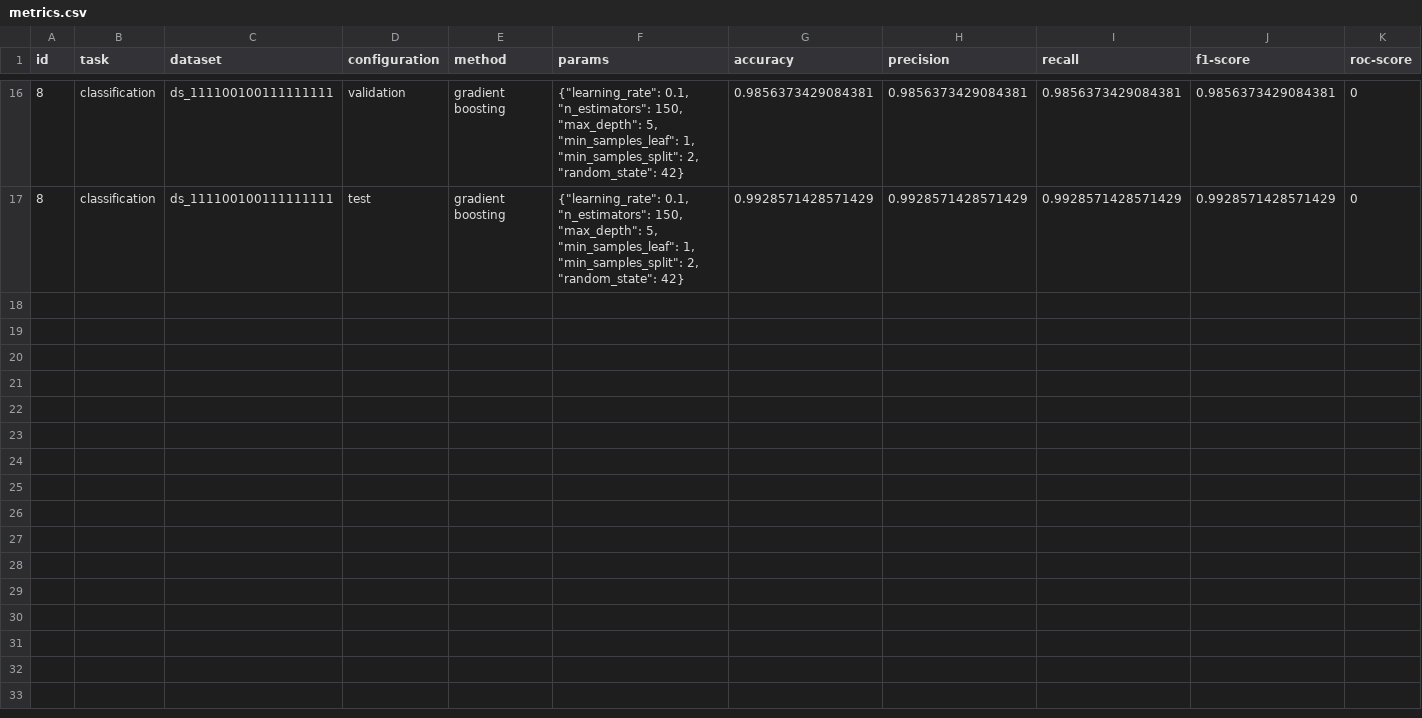
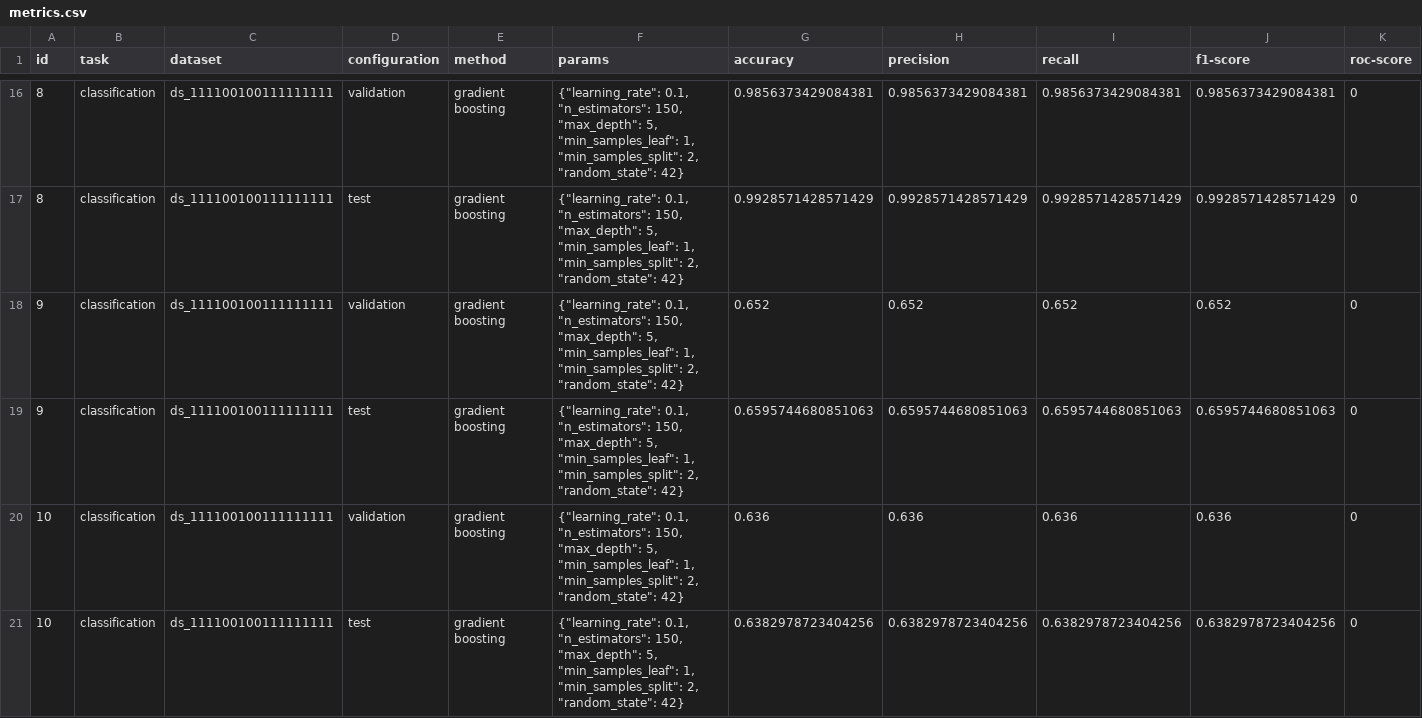
Before and after one commit to argrecsys/arg-classifier, a CSV file: results/metrics.csv, drawn as a sheet; only a part is shown, gaps mark what is left out; rows hold the shown columns only; the diff covers the shown part only; the diff names each change by its address in the sheet, - before the commit and + after, or states it on an @@ line.

Commit message:
Update Pipeline Data
- All pipeline data has been updated with the new annotations.
- The DataViz analysis have been updated.

```diff
--- a/results/metrics.csv
+++ b/results/metrics.csv
+row 18: 9 | classification | ds_111100100111111111 | validation | gradient boosting | {"learning_rate": 0.1, "n_estimators": 150, "max_depth": 5, "min_samples_leaf": 1, "min_samples_split": 2, "random_state": 42} | 0.652 | 0.652 | 0.652 | 0.652 | 0
+row 19: 9 | classification | ds_111100100111111111 | test | gradient boosting | {"learning_rate": 0.1, "n_estimators": 150, "max_depth": 5, "min_samples_leaf": 1, "min_samples_split": 2, "random_state": 42} | 0.6595744680851063 | 0.6595744680851063 | 0.6595744680851063 | 0.6595744680851063 | 0
+row 20: 10 | classification | ds_111100100111111111 | validation | gradient boosting | {"learning_rate": 0.1, "n_estimators": 150, "max_depth": 5, "min_samples_leaf": 1, "min_samples_split": 2, "random_state": 42} | 0.636 | 0.636 | 0.636 | 0.636 | 0
+row 21: 10 | classification | ds_111100100111111111 | test | gradient boosting | {"learning_rate": 0.1, "n_estimators": 150, "max_depth": 5, "min_samples_leaf": 1, "min_samples_split": 2, "random_state": 42} | 0.6382978723404256 | 0.6382978723404256 | 0.6382978723404256 | 0.6382978723404256 | 0
```
Also changed, not shown: 4 added rows elsewhere in this file, 12 other files.
